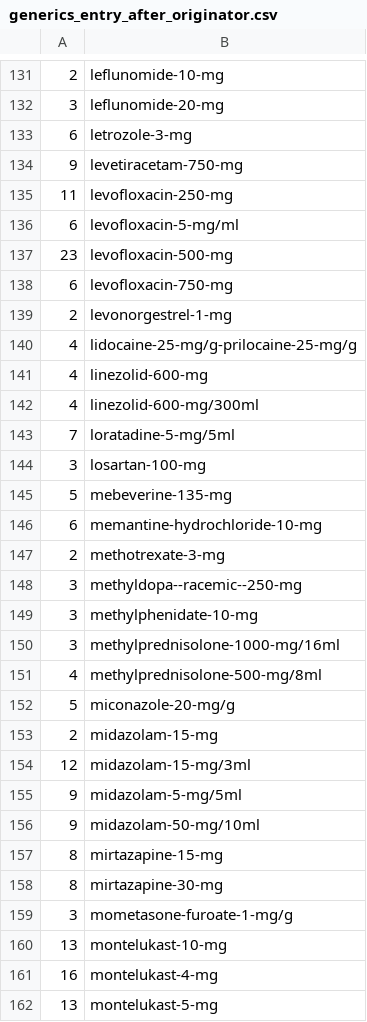
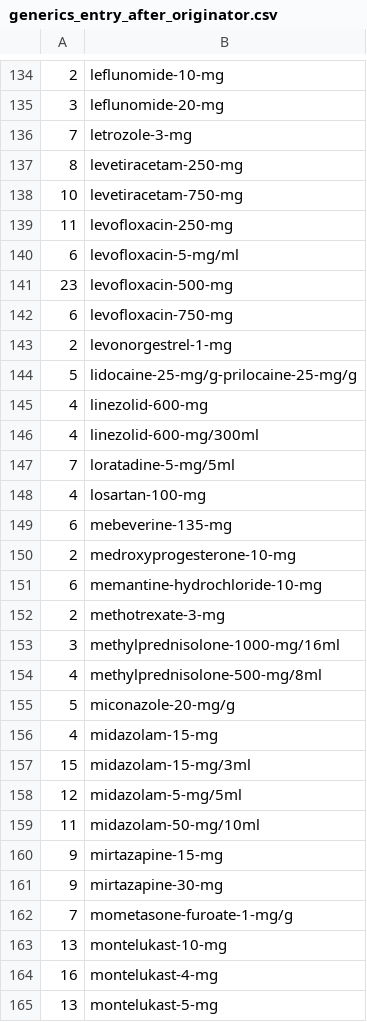
Before and after one commit to Code4SA/mpr_analysis, a CSV file: generics_entry_after_originator.csv, drawn as a sheet; only a part is shown, gaps mark what is left out; the diff covers the shown part only.

```diff
--- a/generics_entry_after_originator.csv
+++ b/generics_entry_after_originator.csv
@@ -132,4 +135,5 @@
 3,leflunomide-20-mg
-6,letrozole-3-mg
-9,levetiracetam-750-mg
+7,letrozole-3-mg
+8,levetiracetam-250-mg
+10,levetiracetam-750-mg
 11,levofloxacin-250-mg
@@ -139,3 +143,3 @@
 2,levonorgestrel-1-mg
-4,lidocaine-25-mg/g-prilocaine-25-mg/g
+5,lidocaine-25-mg/g-prilocaine-25-mg/g
 4,linezolid-600-mg
@@ -143,8 +147,7 @@
 7,loratadine-5-mg/5ml
-3,losartan-100-mg
-5,mebeverine-135-mg
+4,losartan-100-mg
+6,mebeverine-135-mg
+2,medroxyprogesterone-10-mg
 6,memantine-hydrochloride-10-mg
 2,methotrexate-3-mg
-3,methyldopa--racemic--250-mg
-3,methylphenidate-10-mg
 3,methylprednisolone-1000-mg/16ml
@@ -152,9 +155,9 @@
 5,miconazole-20-mg/g
-2,midazolam-15-mg
-12,midazolam-15-mg/3ml
-9,midazolam-5-mg/5ml
-9,midazolam-50-mg/10ml
-8,mirtazapine-15-mg
-8,mirtazapine-30-mg
-3,mometasone-furoate-1-mg/g
+4,midazolam-15-mg
+15,midazolam-15-mg/3ml
+12,midazolam-5-mg/5ml
+11,midazolam-50-mg/10ml
+9,mirtazapine-15-mg
+9,mirtazapine-30-mg
+7,mometasone-furoate-1-mg/g
 13,montelukast-10-mg
```
Also changed, not shown: 7 added rows, 3 removed rows and 54 edited cells elsewhere in this file, 5 other files.
